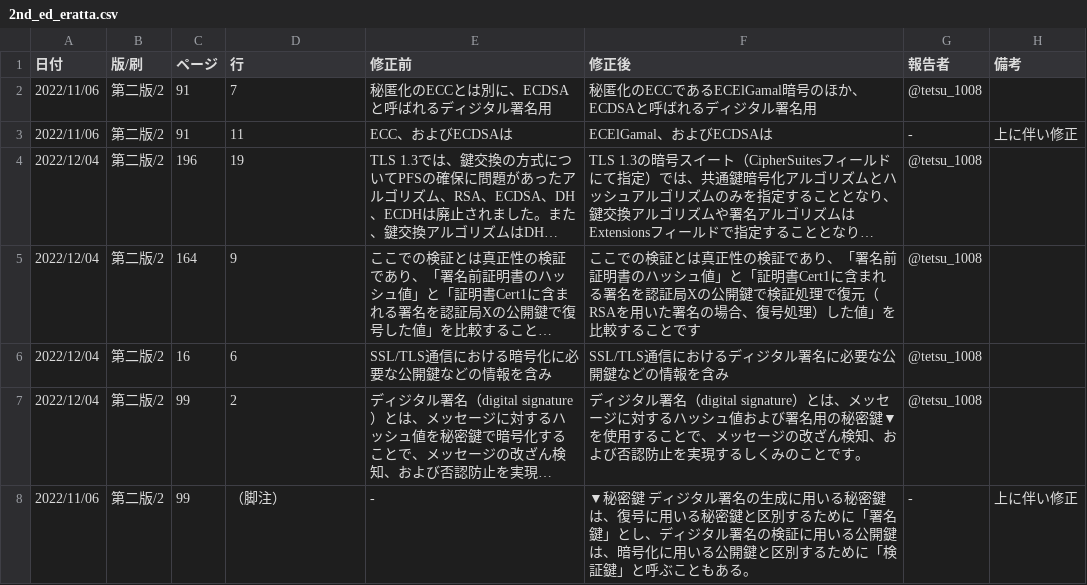
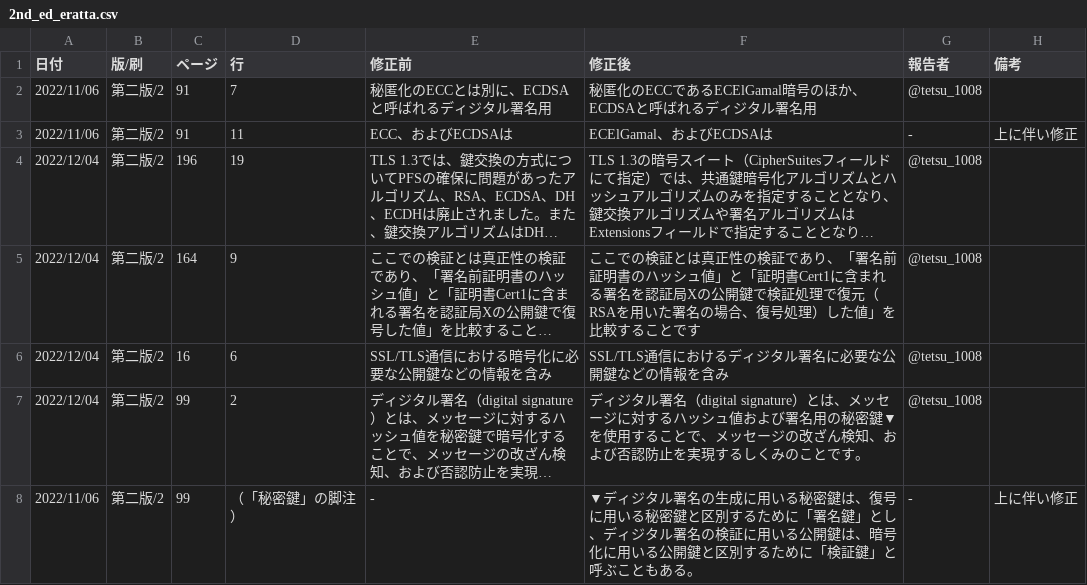
Before and after one commit to saitolaborg/mastering_tcpip_sec, a CSV file: 2nd_ed_eratta.csv, drawn as a sheet; long unchanged cells end in …; the diff names each change by its address in the sheet, - before the commit and + after, or states it on an @@ line.

Commit message:
Update 2nd_ed_eratta.csv

```diff
--- a/2nd_ed_eratta.csv
+++ b/2nd_ed_eratta.csv
-D8 (行): （脚注）
+D8 (行): （「秘密鍵」の脚注）
-F8 (修正後): ▼秘密鍵 ディジタ…
+F8 (修正後): ▼ディジタ…
```
